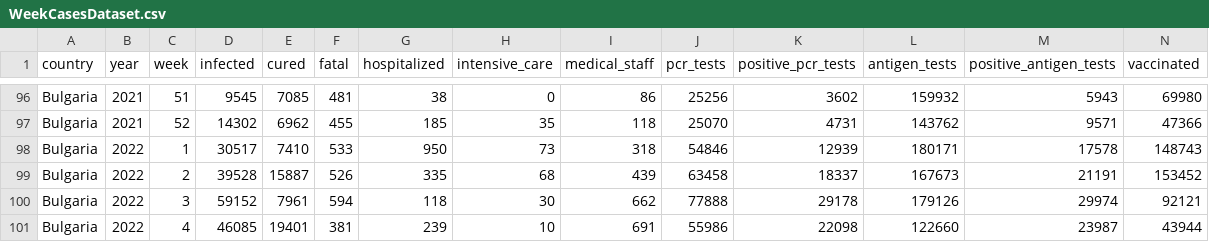
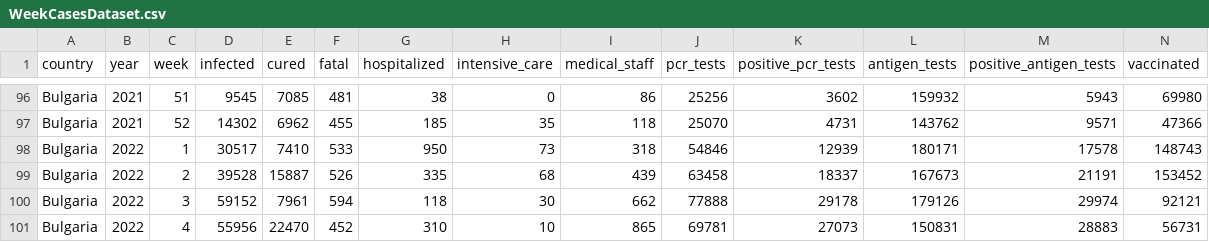
Before and after one commit to COVID-19-Bulgaria/covid-database, a CSV file: Bulgaria/WeekCasesDataset.csv, drawn as a sheet; only a part is shown, gaps mark what is left out.

```diff
--- a/Bulgaria/WeekCasesDataset.csv
+++ b/Bulgaria/WeekCasesDataset.csv
@@ -100,2 +100,2 @@ Bulgaria,2022,2,39528,15887,526,335,68,439,63458,18337,167673,21191,153452
 Bulgaria,2022,3,59152,7961,594,118,30,662,77888,29178,179126,29974,92121
-Bulgaria,2022,4,46085,19401,381,239,10,691,55986,22098,122660,23987,43944
+Bulgaria,2022,4,55956,22470,452,310,10,865,69781,27073,150831,28883,56731
```
Also changed, not shown: Bulgaria/DatePositiveTestsDataset.csv, 3 other files.
